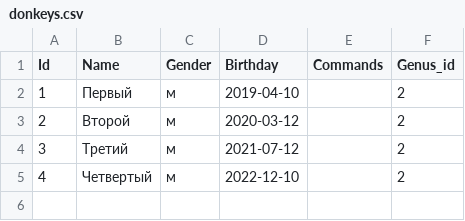
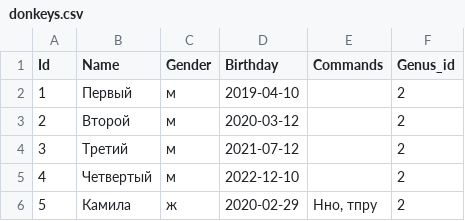
Before and after one commit to Ravenivka/Animals, a CSV file: program/model/resources/donkeys.csv, drawn as a sheet; the diff names each change by its address in the sheet, - before the commit and + after, or states it on an @@ line.

```diff
--- a/program/model/resources/donkeys.csv
+++ b/program/model/resources/donkeys.csv
+row 6: 5 | Камила | ж | 2020-02-29 | Нно, тпру | 2
```
Also changed, not shown: program/model/resources/camels.csv, program/model/resources/hamsters.csv, 10 other files.
